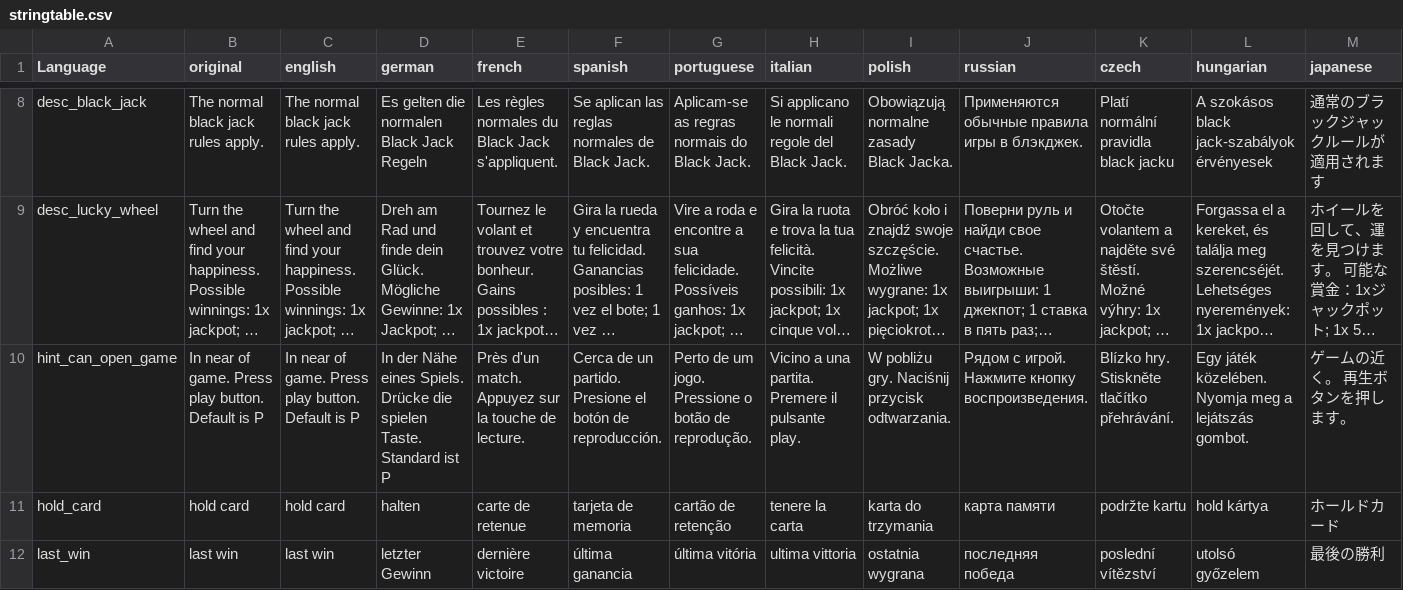
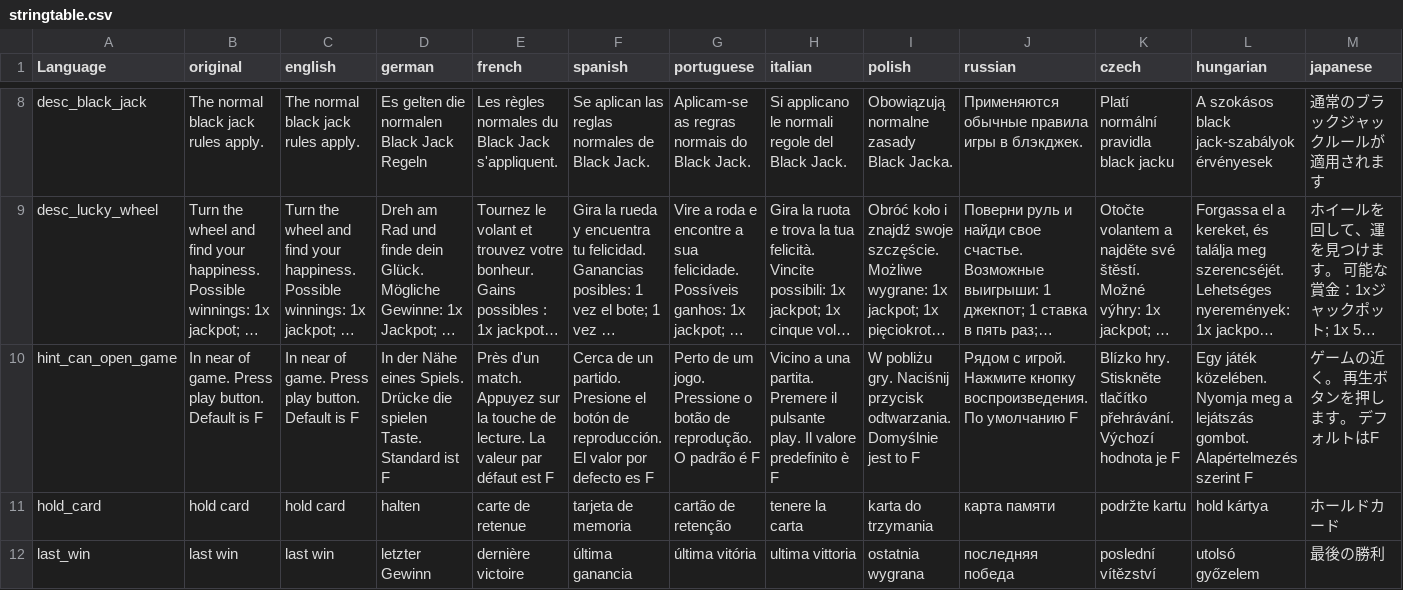
Before and after one commit to ihr-it-projekt/dayzcasino, a CSV file: stringtable.csv, drawn as a sheet; only a part is shown, gaps mark what is left out; long unchanged cells end in …; the diff covers the shown part only; the diff names each change by its address in the sheet, - before the commit and + after, or states it on an @@ line.

```diff
--- a/stringtable.csv
+++ b/stringtable.csv
-B10 (original): …Default is P
+B10 (original): …Default is F
-C10 (english): …Default is P
+C10 (english): …Default is F
-D10 (german): …Standard ist P
+D10 (german): …Standard ist F
-E10 (french): …de lecture.
+E10 (french): …de lecture. La valeur par défaut est F
-F10 (spanish): …de reproducción.
+F10 (spanish): …de reproducción. El valor por defecto es F
-G10 (portuguese): …de reprodução.
+G10 (portuguese): …de reprodução. O padrão é F
-H10 (italian): …pulsante play.
+H10 (italian): …pulsante play. Il valore predefinito è F
-I10 (polish): …przycisk odtwarzania.
+I10 (polish): …przycisk odtwarzania. Domyślnie jest to F
-J10 (russian): …кнопку воспроизведения.
+J10 (russian): …кнопку воспроизведения. По умолчанию F
-K10 (czech): …tlačítko přehrávání.
+K10 (czech): …tlačítko přehrávání. Výchozí hodnota je F
-L10 (hungarian): …lejátszás gombot.
+L10 (hungarian): …lejátszás gombot. Alapértelmezés szerint F
-M10 (japanese): ゲームの近く。 再生ボタンを押します。
+M10 (japanese): ゲームの近く。 再生ボタンを押します。 デフォルトはF
```
Also changed, not shown: 2 edited cells elsewhere in this file, 3 other files.
